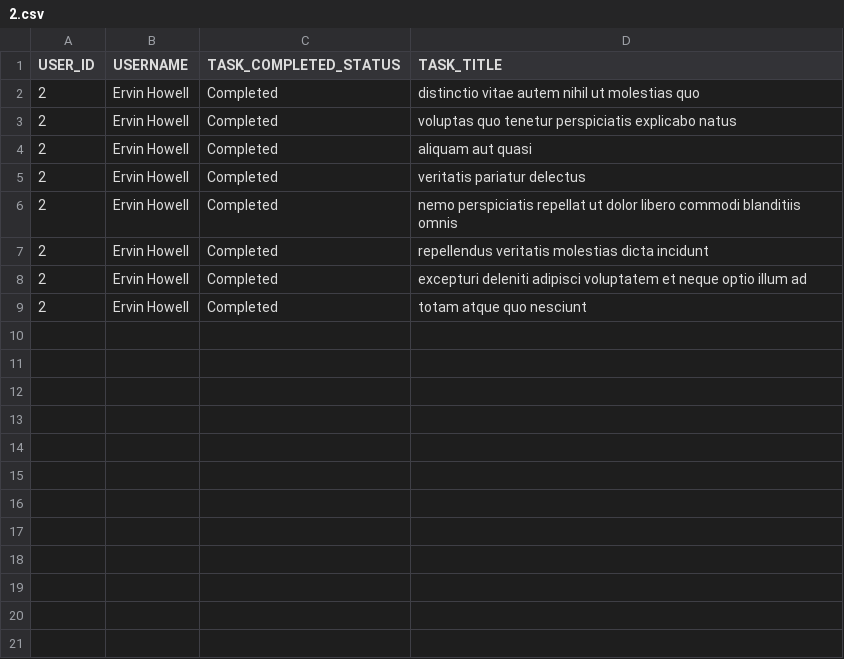
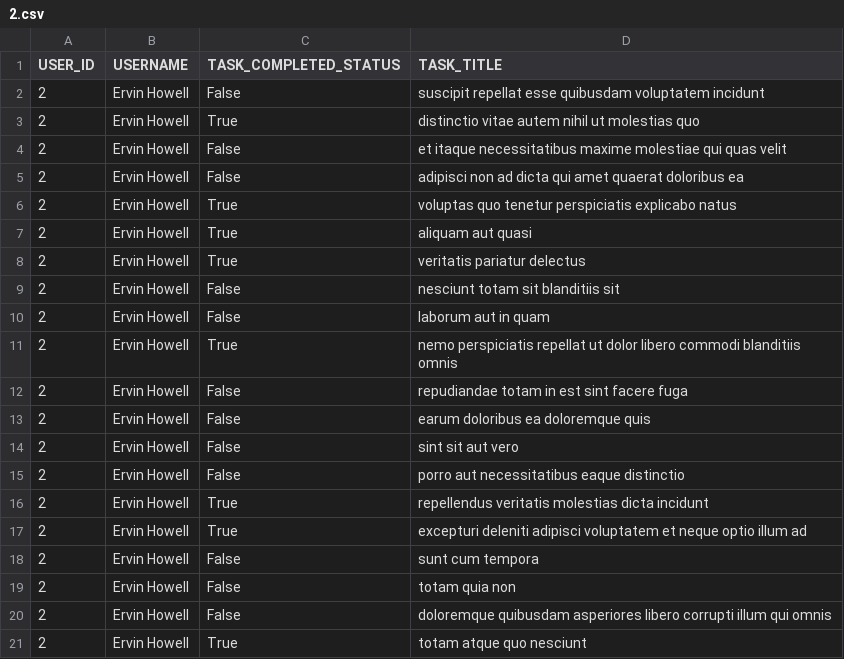
Before and after one commit to Ismael-ux1/alx-system_engineering-devops, a CSV file: 0x15-api/2.csv, drawn as a sheet.

```diff
--- a/0x15-api/2.csv
+++ b/0x15-api/2.csv
@@ -1,9 +1,21 @@
 USER_ID,USERNAME,TASK_COMPLETED_STATUS,TASK_TITLE
-2,Ervin Howell,Completed,distinctio vitae autem nihil ut molestias quo
-2,Ervin Howell,Completed,voluptas quo tenetur perspiciatis explicabo natus
-2,Ervin Howell,Completed,aliquam aut quasi
-2,Ervin Howell,Completed,veritatis pariatur delectus
-2,Ervin Howell,Completed,nemo perspiciatis repellat ut dolor libero commodi blanditiis omnis
-2,Ervin Howell,Completed,repellendus veritatis molestias dicta incidunt
-2,Ervin Howell,Completed,excepturi deleniti adipisci voluptatem et neque optio illum ad
-2,Ervin Howell,Completed,totam atque quo nesciunt
+2,Ervin Howell,False,suscipit repellat esse quibusdam voluptatem incidunt
+2,Ervin Howell,True,distinctio vitae autem nihil ut molestias quo
+2,Ervin Howell,False,et itaque necessitatibus maxime molestiae qui quas velit
+2,Ervin Howell,False,adipisci non ad dicta qui amet quaerat doloribus ea
+2,Ervin Howell,True,voluptas quo tenetur perspiciatis explicabo natus
+2,Ervin Howell,True,aliquam aut quasi
+2,Ervin Howell,True,veritatis pariatur delectus
+2,Ervin Howell,False,nesciunt totam sit blanditiis sit
+2,Ervin Howell,False,laborum aut in quam
+2,Ervin Howell,True,nemo perspiciatis repellat ut dolor libero commodi blanditiis omnis
+2,Ervin Howell,False,repudiandae totam in est sint facere fuga
+2,Ervin Howell,False,earum doloribus ea doloremque quis
+2,Ervin Howell,False,sint sit aut vero
+2,Ervin Howell,False,porro aut necessitatibus eaque distinctio
+2,Ervin Howell,True,repellendus veritatis molestias dicta incidunt
+2,Ervin Howell,True,excepturi deleniti adipisci voluptatem et neque optio illum ad
+2,Ervin Howell,False,sunt cum tempora
+2,Ervin Howell,False,totam quia non
+2,Ervin Howell,False,doloremque quibusdam asperiores libero corrupti illum qui omnis
+2,Ervin Howell,True,totam atque quo nesciunt
```
Also changed, not shown: 1 other file.
